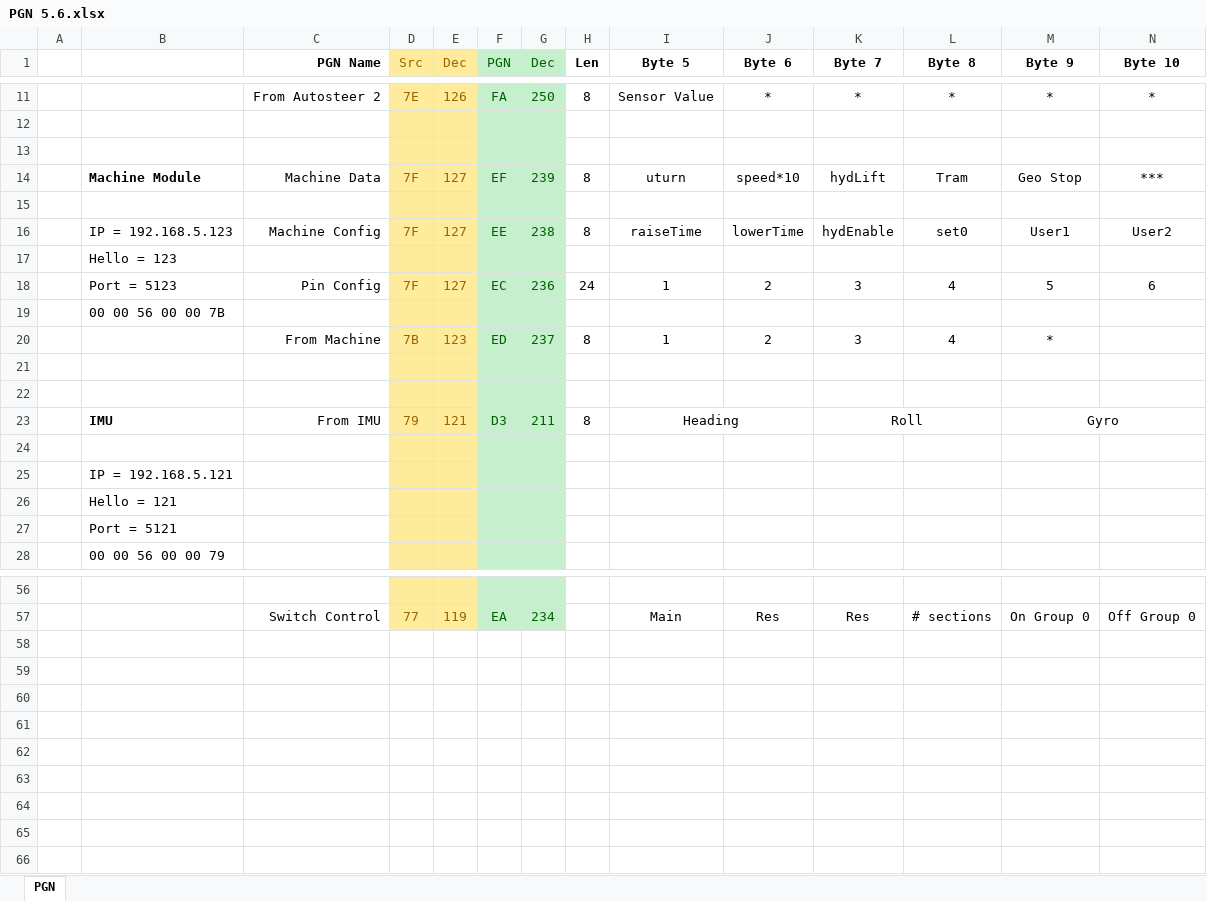
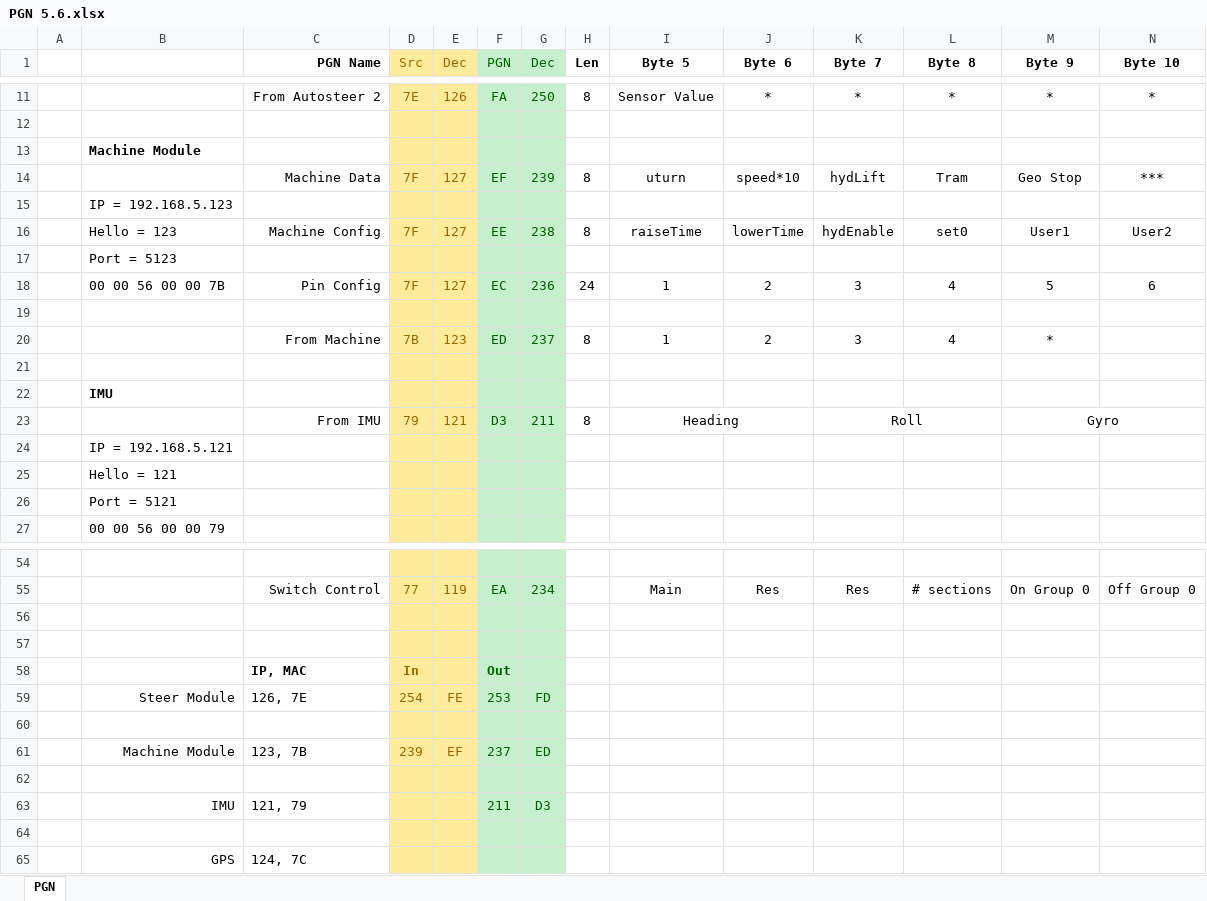
Before and after one commit to farmerbriantee/AgOpenGPS, an Excel workbook: Support/PGN 5.6.xlsx, sheet PGN, drawn as a sheet; only a part is shown, gaps mark what is left out; values as stored, in another font and other column widths than the file's, no borders; removed rows and columns are numbered as before the commit, all else as after; rows hold the shown columns only; the diff covers the shown part only; the diff names each change by its address in the sheet, - before the commit and + after, or states it on an @@ line.

```diff
--- a/Support/PGN 5.6.xlsx (sheet PGN)
+++ b/Support/PGN 5.6.xlsx (sheet PGN)
+row 13:  | Machine Module
+row 14:  |  | Machine Data | 7F | 127 | EF | 239 | 8 | uturn | speed*10 | hydLift | Tram | Geo Stop | ***
+row 15:  | IP = 192.168.5.123
+row 16:  | Hello = 123 | Machine Config | 7F | 127 | EE | 238 | 8 | raiseTime | lowerTime | hydEnable | set0 | User1 | User2
+row 17:  | Port = 5123
+row 18:  | 00 00 56 00 00 7B | Pin Config | 7F | 127 | EC | 236 | 24 | 1 | 2 | 3 | 4 | 5 | 6
-row 14:  | Machine Module | Machine Data | 7F | 127 | EF | 239 | 8 | uturn | speed*10 | hydLift | Tram | Geo Stop | ***
-row 15: (empty)
-row 16:  | IP = 192.168.5.123 | Machine Config | 7F | 127 | EE | 238 | 8 | raiseTime | lowerTime | hydEnable | set0 | User1 | User2
-row 17:  | Hello = 123
-row 18:  | Port = 5123 | Pin Config | 7F | 127 | EC | 236 | 24 | 1 | 2 | 3 | 4 | 5 | 6
-row 19:  | 00 00 56 00 00 7B
-B22: (empty)
+B22: IMU
-B23: IMU
+B23: (empty)
-row 24: (empty)
+row 56: (empty)
+row 57: (empty)
+row 58:  |  | IP, MAC | In |  | Out
+row 59:  | Steer Module | 126, 7E | 254 | FE | 253 | FD
+row 60: (empty)
+row 61:  | Machine Module | 123, 7B | 239 | EF | 237 | ED
+row 62: (empty)
+row 63:  | IMU | 121, 79 |  |  | 211 | D3
+row 64: (empty)
+row 65:  | GPS | 124, 7C
```
Also changed, not shown: 1 removed row and 2 edited cells elsewhere in this sheet, 2 other files.
